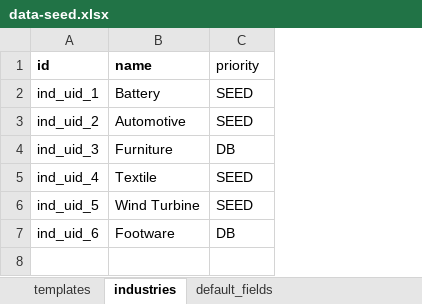
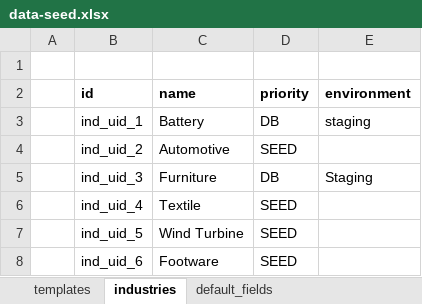
Before and after one commit to easinrobin/seed-migration-poc, an Excel workbook: src/seed/seed-data/excel/data-seed.xlsx, sheet industries, drawn as a sheet; values as stored, in another font and other column widths than the file's, no borders; addresses are those after the commit; the diff names each change by its address in the sheet, - before the commit and + after, or states it on an @@ line.

Commit message:
load seed data json with env overrides

```diff
--- a/src/seed/seed-data/excel/data-seed.xlsx (sheet industries)
+++ b/src/seed/seed-data/excel/data-seed.xlsx (sheet industries)
+column A, empty
+column E (environment), rows 3-5: staging |  | Staging
+row 1: (empty)
-D2 bold: off
+D2 bold: on
-D3 (priority): SEED
+D3 (priority): DB
-D8 (priority): DB
+D8 (priority): SEED
```
Also changed, not shown: sheet templates, 6 other files.
